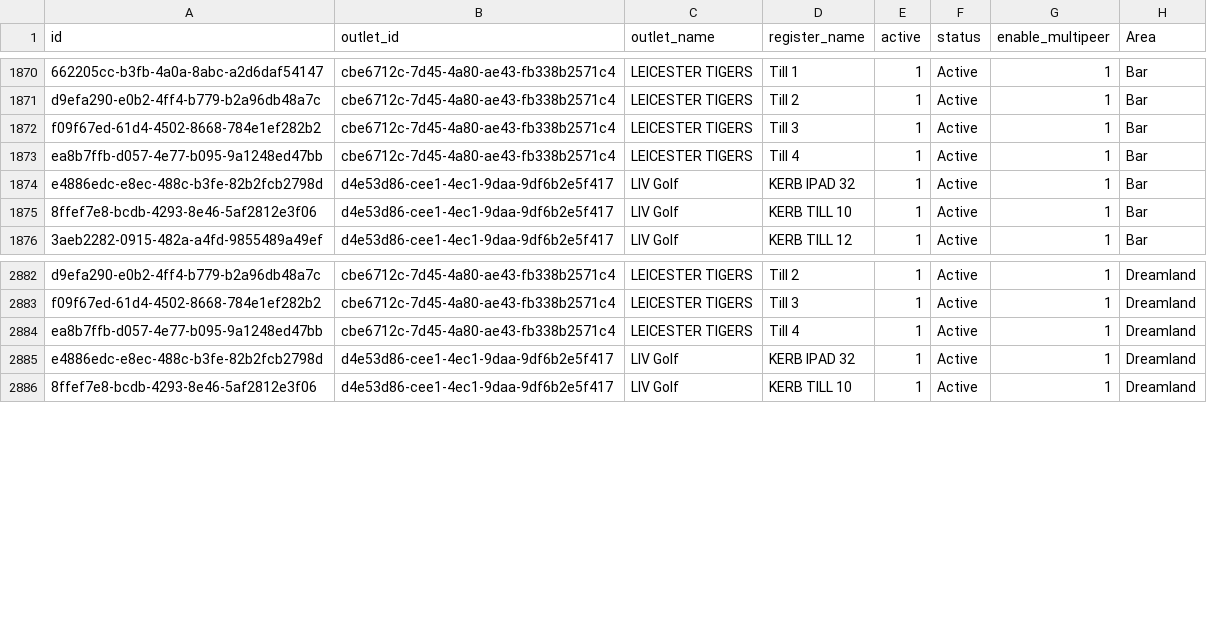
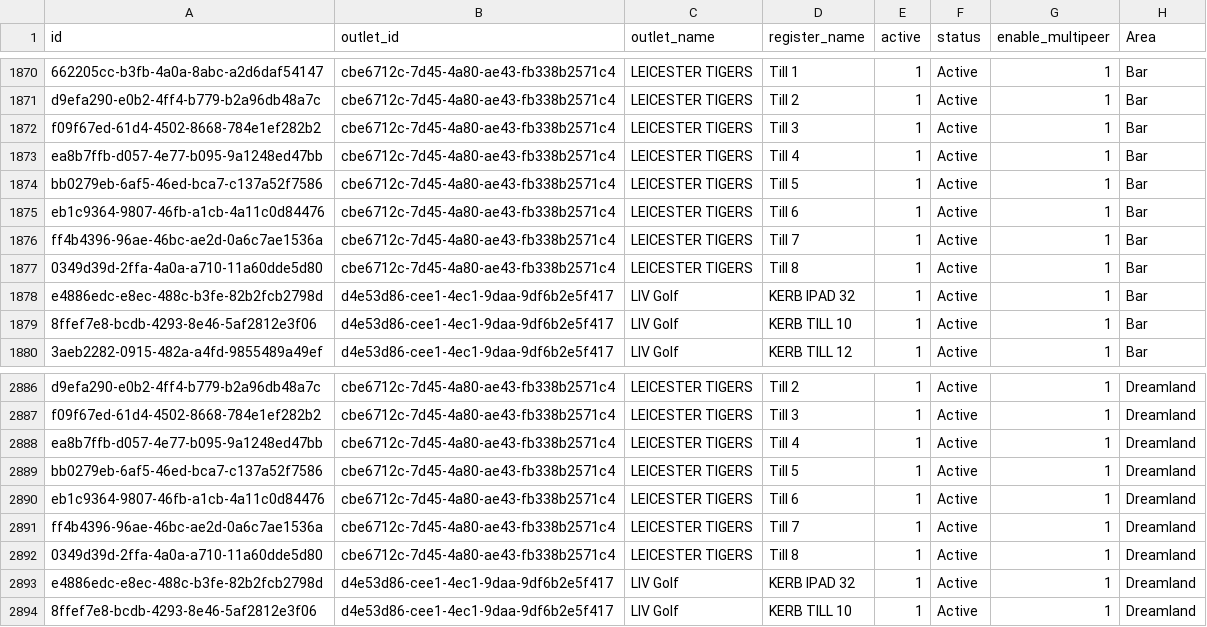
Before and after one commit to jagger-kerb/airtable_api, a CSV file: registers.csv, drawn as a sheet; only a part is shown, gaps mark what is left out; the diff names each change by its address in the sheet, - before the commit and + after, or states it on an @@ line.

```diff
--- a/registers.csv
+++ b/registers.csv
+row 1874: bb0279eb-6af5-46ed-bca7-c137a52f7586 | cbe6712c-7d45-4a80-ae43-fb338b2571c4 | LEICESTER TIGERS | Till 5 | 1 | Active | 1 | Bar
+row 1875: eb1c9364-9807-46fb-a1cb-4a11c0d84476 | cbe6712c-7d45-4a80-ae43-fb338b2571c4 | LEICESTER TIGERS | Till 6 | 1 | Active | 1 | Bar
+row 1876: ff4b4396-96ae-46bc-ae2d-0a6c7ae1536a | cbe6712c-7d45-4a80-ae43-fb338b2571c4 | LEICESTER TIGERS | Till 7 | 1 | Active | 1 | Bar
+row 1877: 0349d39d-2ffa-4a0a-a710-11a60dde5d80 | cbe6712c-7d45-4a80-ae43-fb338b2571c4 | LEICESTER TIGERS | Till 8 | 1 | Active | 1 | Bar
+row 2889: bb0279eb-6af5-46ed-bca7-c137a52f7586 | cbe6712c-7d45-4a80-ae43-fb338b2571c4 | LEICESTER TIGERS | Till 5 | 1 | Active | 1 | Dreamland
+row 2890: eb1c9364-9807-46fb-a1cb-4a11c0d84476 | cbe6712c-7d45-4a80-ae43-fb338b2571c4 | LEICESTER TIGERS | Till 6 | 1 | Active | 1 | Dreamland
+row 2891: ff4b4396-96ae-46bc-ae2d-0a6c7ae1536a | cbe6712c-7d45-4a80-ae43-fb338b2571c4 | LEICESTER TIGERS | Till 7 | 1 | Active | 1 | Dreamland
+row 2892: 0349d39d-2ffa-4a0a-a710-11a60dde5d80 | cbe6712c-7d45-4a80-ae43-fb338b2571c4 | LEICESTER TIGERS | Till 8 | 1 | Active | 1 | Dreamland
```
